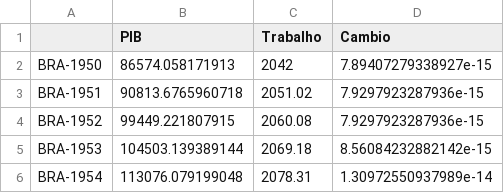
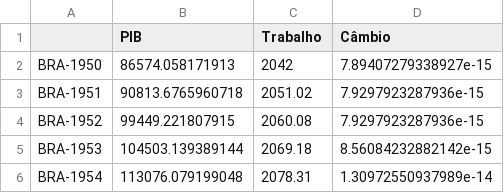
Before and after one commit to Alice-98/Aula3, a CSV file: br.csv, drawn as a sheet; only a part is shown; the diff names each change by its address in the sheet, - before the commit and + after, or states it on an @@ line.

```diff
--- a/br.csv
+++ b/br.csv
-D1: Cambio
+D1: Câmbio
```
Also changed, not shown: 6 other files.
